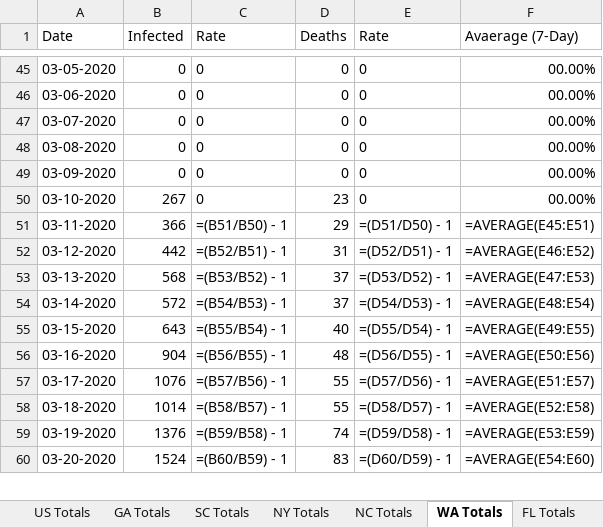
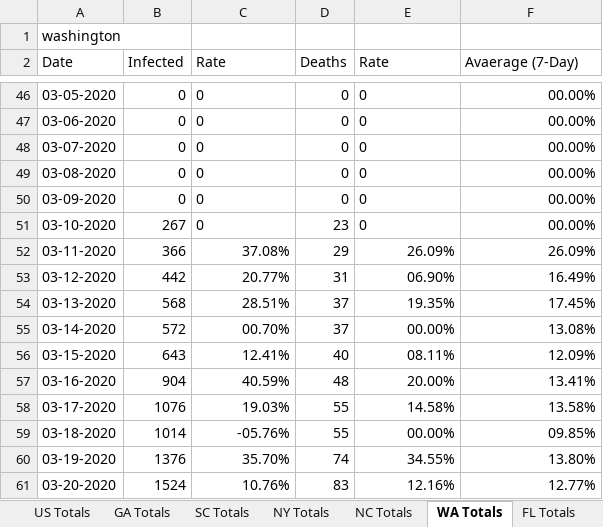
Before and after one commit to CyberCityCircuits/COVID-19-Analysis, an Excel workbook: 2020-03-29-Aggregated.xlsx, sheet WA Totals, drawn as a sheet; only a part is shown, gaps mark what is left out; values as stored, in another font and other column widths than the file's, no borders; formulas without a stored value are shown as written; addresses are those after the commit; the diff covers the shown part only; the diff names each change by its address in the sheet, - before the commit and + after, or states it on an @@ line.

```diff
--- a/2020-03-29-Aggregated.xlsx (sheet WA Totals)
+++ b/2020-03-29-Aggregated.xlsx (sheet WA Totals)
+row 1: washington
-C52 (Rate): =(B51/B50) - 1
+C52 (Rate): 37.08%
-E52 (Rate): =(D51/D50) - 1
+E52 (Rate): 26.09%
-F52 (Avaerage (7-Day)): =AVERAGE(E45:E51)
+F52 (Avaerage (7-Day)): 26.09%
-C53 (Rate): =(B52/B51) - 1
+C53 (Rate): 20.77%
-E53 (Rate): =(D52/D51) - 1
+E53 (Rate): 06.90%
-F53 (Avaerage (7-Day)): =AVERAGE(E46:E52)
+F53 (Avaerage (7-Day)): 16.49%
-C54 (Rate): =(B53/B52) - 1
+C54 (Rate): 28.51%
-E54 (Rate): =(D53/D52) - 1
+E54 (Rate): 19.35%
-F54 (Avaerage (7-Day)): =AVERAGE(E47:E53)
+F54 (Avaerage (7-Day)): 17.45%
-C55 (Rate): =(B54/B53) - 1
+C55 (Rate): 00.70%
-E55 (Rate): =(D54/D53) - 1
+E55 (Rate): 00.00%
-F55 (Avaerage (7-Day)): =AVERAGE(E48:E54)
+F55 (Avaerage (7-Day)): 13.08%
-C56 (Rate): =(B55/B54) - 1
+C56 (Rate): 12.41%
-E56 (Rate): =(D55/D54) - 1
+E56 (Rate): 08.11%
-F56 (Avaerage (7-Day)): =AVERAGE(E49:E55)
+F56 (Avaerage (7-Day)): 12.09%
-C57 (Rate): =(B56/B55) - 1
+C57 (Rate): 40.59%
-E57 (Rate): =(D56/D55) - 1
+E57 (Rate): 20.00%
-F57 (Avaerage (7-Day)): =AVERAGE(E50:E56)
+F57 (Avaerage (7-Day)): 13.41%
-C58 (Rate): =(B57/B56) - 1
+C58 (Rate): 19.03%
-E58 (Rate): =(D57/D56) - 1
+E58 (Rate): 14.58%
-F58 (Avaerage (7-Day)): =AVERAGE(E51:E57)
+F58 (Avaerage (7-Day)): 13.58%
-C59 (Rate): =(B58/B57) - 1
+C59 (Rate): -05.76%
-E59 (Rate): =(D58/D57) - 1
+E59 (Rate): 00.00%
-F59 (Avaerage (7-Day)): =AVERAGE(E52:E58)
+F59 (Avaerage (7-Day)): 09.85%
-C60 (Rate): =(B59/B58) - 1
+C60 (Rate): 35.70%
-E60 (Rate): =(D59/D58) - 1
+E60 (Rate): 34.55%
-F60 (Avaerage (7-Day)): =AVERAGE(E53:E59)
+F60 (Avaerage (7-Day)): 13.80%
-C61 (Rate): =(B60/B59) - 1
+C61 (Rate): 10.76%
-E61 (Rate): =(D60/D59) - 1
+E61 (Rate): 12.16%
-F61 (Avaerage (7-Day)): =AVERAGE(E54:E60)
+F61 (Avaerage (7-Day)): 12.77%
```
Also changed, not shown: 39 edited cells elsewhere in this sheet, sheet US Totals, sheet CA Totals, sheet FL Totals, sheet GA Totals, sheet CO Totals, sheet NY Totals, 3 more sheets, other sheet tabs, 1 other file.
